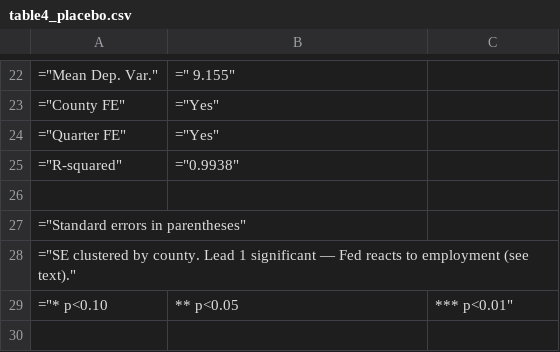
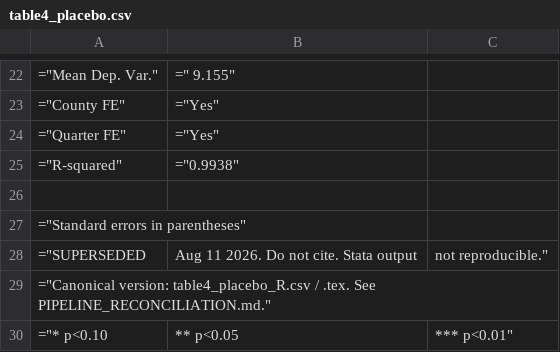
Before and after one commit to abdallahdalis/monetary-policy-local-labor, a CSV file: causal-did/output/tables/table4_placebo.csv, drawn as a sheet; only a part is shown, gaps mark what is left out.

```diff
--- a/causal-did/output/tables/table4_placebo.csv
+++ b/causal-did/output/tables/table4_placebo.csv
@@ -27,3 +27,4 @@
 ="Standard errors in parentheses"
-="SE clustered by county. Lead 1 significant — Fed reacts to employment (see text)."
+="SUPERSEDED, Aug 11 2026. Do not cite. Stata output, not reproducible."
+="Canonical version: table4_placebo_R.csv / .tex. See PIPELINE_RECONCILIATION.md."
 ="* p<0.10, ** p<0.05, *** p<0.01"
```
Also changed, not shown: causal-did/output/tables/table5_event_study.csv, 51 other files.
